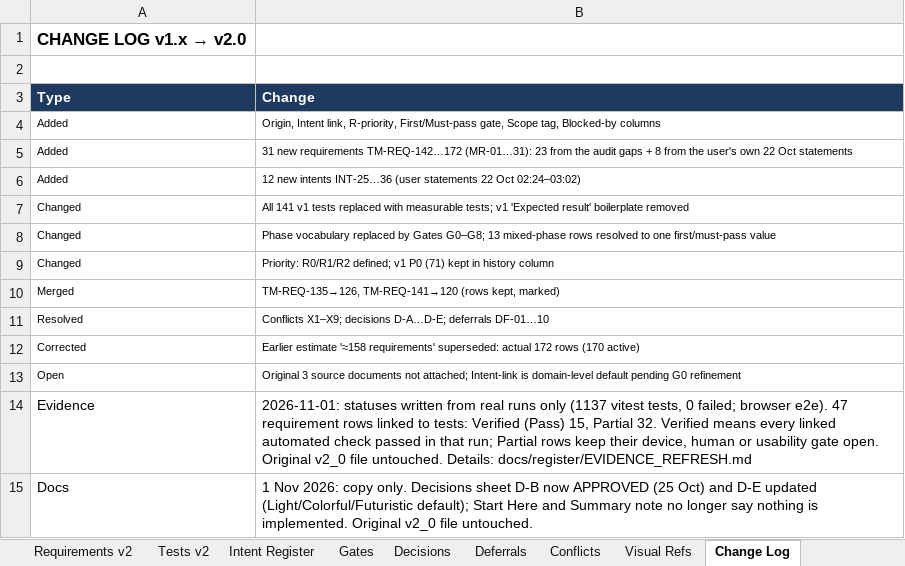
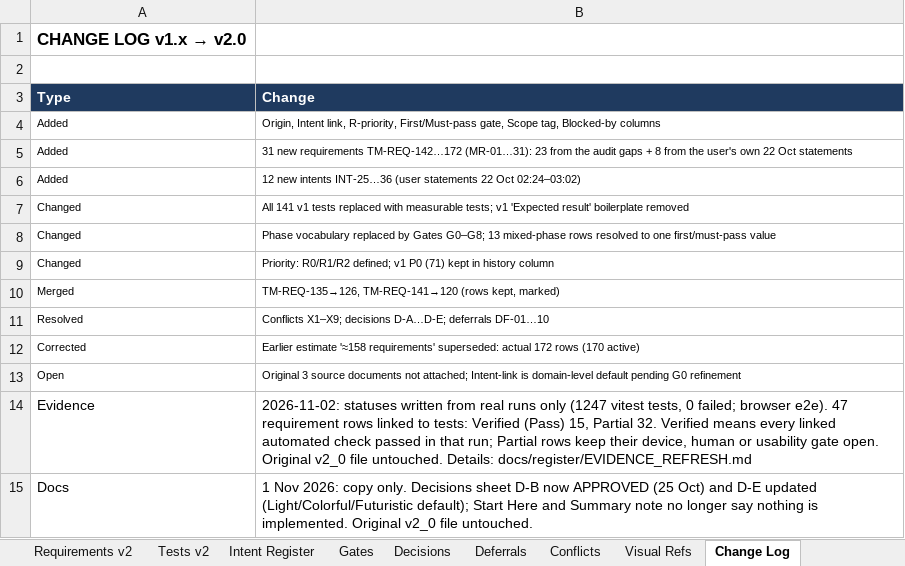
Before and after one commit to mistybari99/Trillionaire-Me, an Excel workbook: docs/register/Trillionaire_Me_Requirements_Register_v2_1_evidence_refresh.xlsx, sheet Change Log, drawn as a sheet; values as stored, in another font and other column widths than the file's, no borders; the diff names each change by its address in the sheet, - before the commit and + after, or states it on an @@ line.

```diff
--- a/docs/register/Trillionaire_Me_Requirements_Register_v2_1_evidence_refresh.xlsx (sheet Change Log)
+++ b/docs/register/Trillionaire_Me_Requirements_Register_v2_1_evidence_refresh.xlsx (sheet Change Log)
-B14 (Change): 2026-11-01: statuses written from real runs only (1137 vitest tests,…
+B14 (Change): 2026-11-02: statuses written from real runs only (1247 vitest tests,…
```
Also changed, not shown: sheet Requirements v2, sheet Tests v2, 10 other files.
